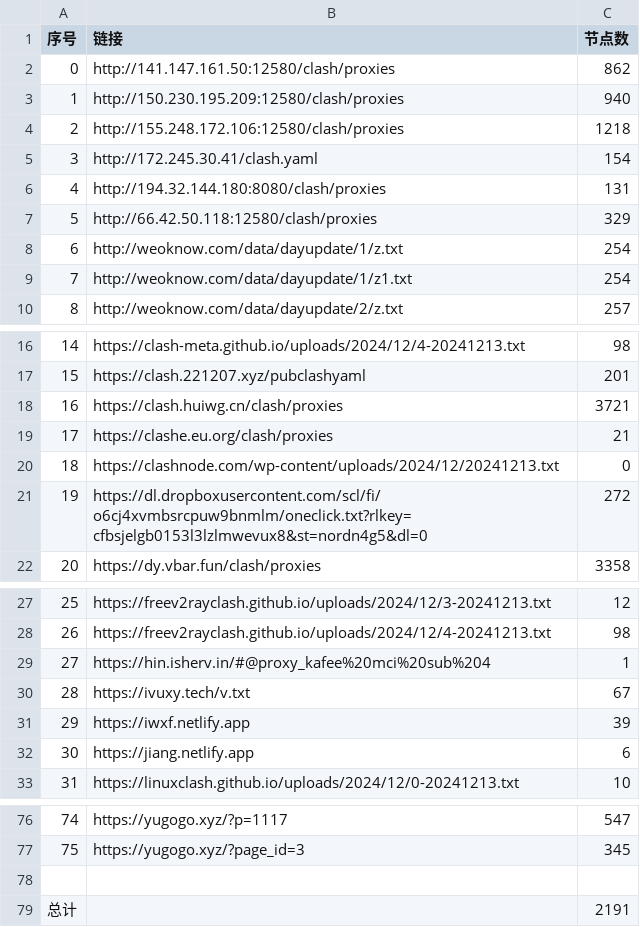
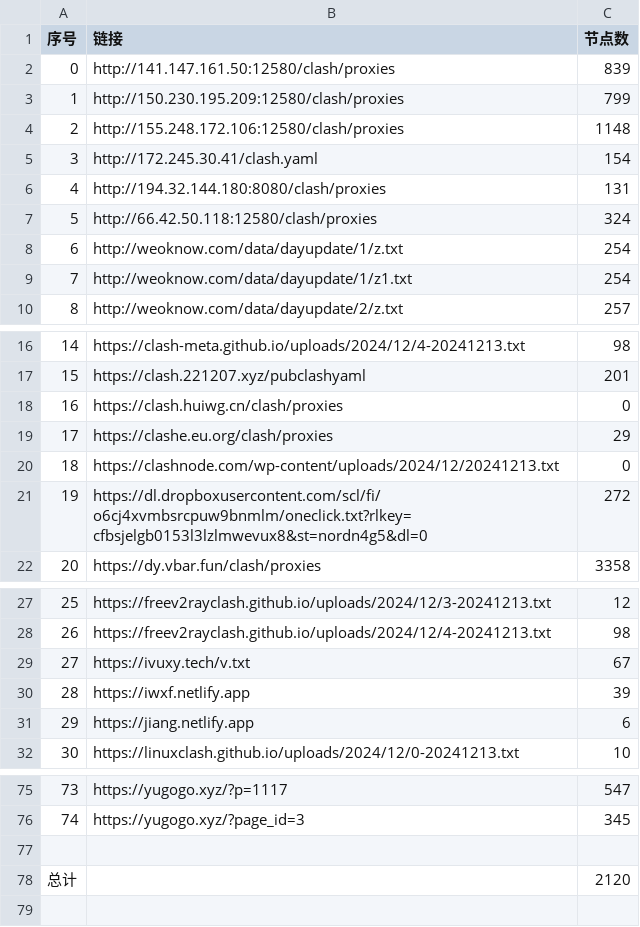
Before and after one commit to qjlxg/ss3, a CSV file: list_result.csv, drawn as a sheet; only a part is shown, gaps mark what is left out; removed rows and columns are numbered as before the commit, all else as after; the diff covers the shown part only; the diff names each change by its address in the sheet, - before the commit and + after, or states it on an @@ line.

```diff
--- a/list_result.csv
+++ b/list_result.csv
-C2 (节点数): 862
+C2 (节点数): 839
-C3 (节点数): 940
+C3 (节点数): 799
-C4 (节点数): 1218
+C4 (节点数): 1148
-C7 (节点数): 329
+C7 (节点数): 324
-C18 (节点数): 3721
+C18 (节点数): 0
-C19 (节点数): 21
+C19 (节点数): 29
-row 29: 27 | https://hin.isherv.in/#@proxy_kafee%20mci%20sub%204 | 1
@@ column A (序号) renumbered between rows 29 and 76 @@
-C78 (节点数): 2191
+C78 (节点数): 2120
```
Also changed, not shown: 15 edited cells elsewhere in this file, 3 other files.
